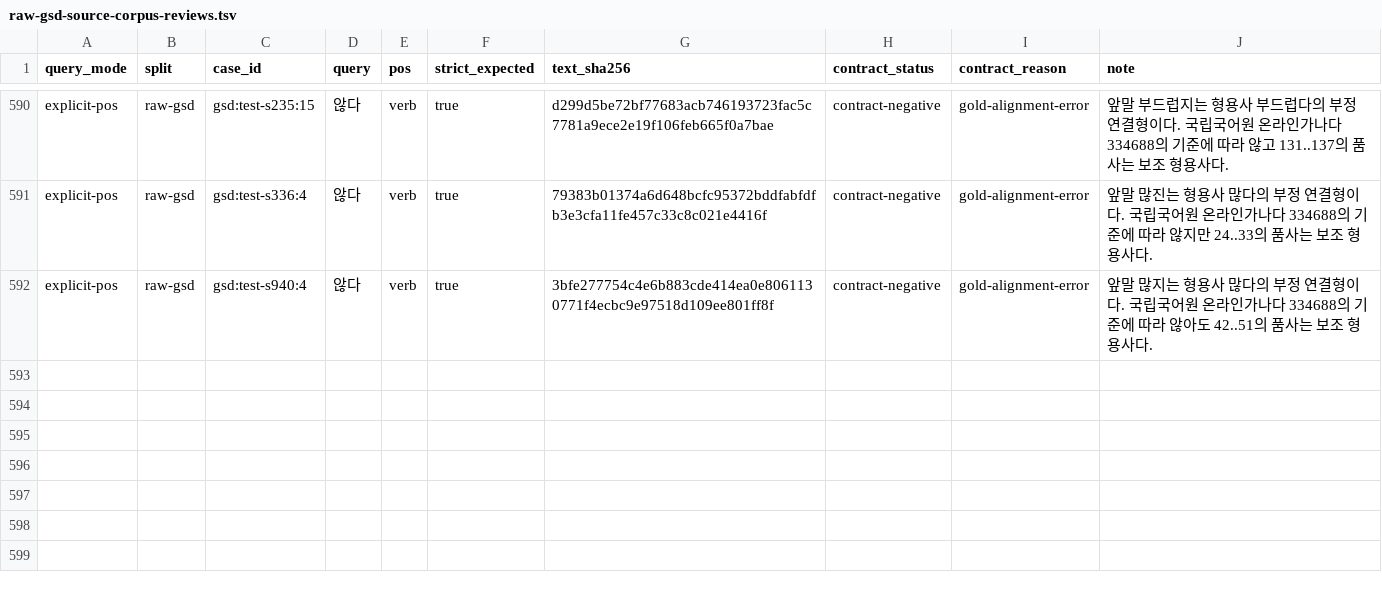
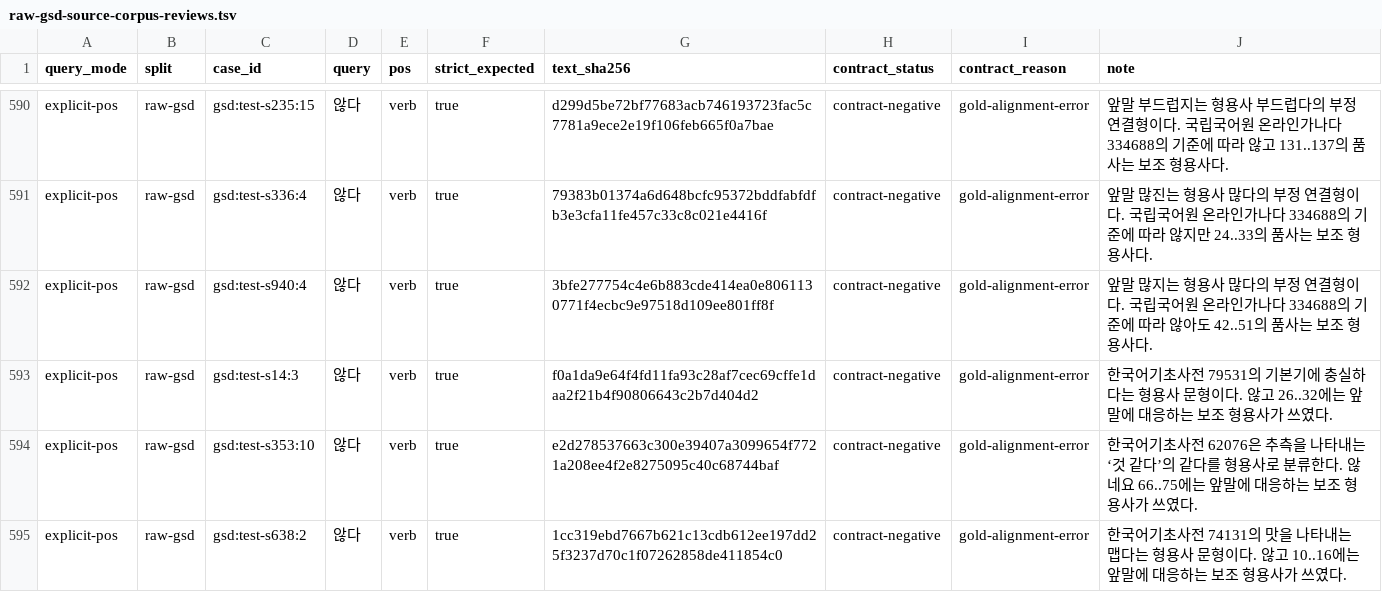
Before and after one commit to SeokminHong/kfind, a TSV file: tools/morph-compare/raw-gsd-source-corpus-reviews.tsv, drawn as a sheet; only a part is shown, gaps mark what is left out; the diff names each change by its address in the sheet, - before the commit and + after, or states it on an @@ line.

Commit message:
test(morphology): 남은 부정 보조 형용사 오탐 확인

```diff
--- a/tools/morph-compare/raw-gsd-source-corpus-reviews.tsv
+++ b/tools/morph-compare/raw-gsd-source-corpus-reviews.tsv
+row 593: explicit-pos | raw-gsd | gsd:test-s14:3 | 않다 | verb | true | f0a1da9e64f4fd11fa93c28af7cec69cffe1daa2f21b4f90806643c2b7d404d2 | contract-negative | gold-alignment-error | 한국어기초사전 79531의 기본기에 충실하다는 형용사 문형이다. 않고 26..32에는 앞말에 대응하는 보조 형용사가 쓰였다.
+row 594: explicit-pos | raw-gsd | gsd:test-s353:10 | 않다 | verb | true | e2d278537663c300e39407a3099654f7721a208ee4f2e8275095c40c68744baf | contract-negative | gold-alignment-error | 한국어기초사전 62076은 추측을 나타내는 ‘것 같다’의 같다를 형용사로 분류한다. 않네요 66..75에는 앞말에 대응하는 보조 형용사가 쓰였다.
+row 595: explicit-pos | raw-gsd | gsd:test-s638:2 | 않다 | verb | true | 1cc319ebd7667b621c13cdb612ee197dd25f3237d70c1f07262858de411854c0 | contract-negative | gold-alignment-error | 한국어기초사전 74131의 맛을 나타내는 맵다는 형용사 문형이다. 않고 10..16에는 앞말에 대응하는 보조 형용사가 쓰였다.
```
Also changed, not shown: 1 other file.
